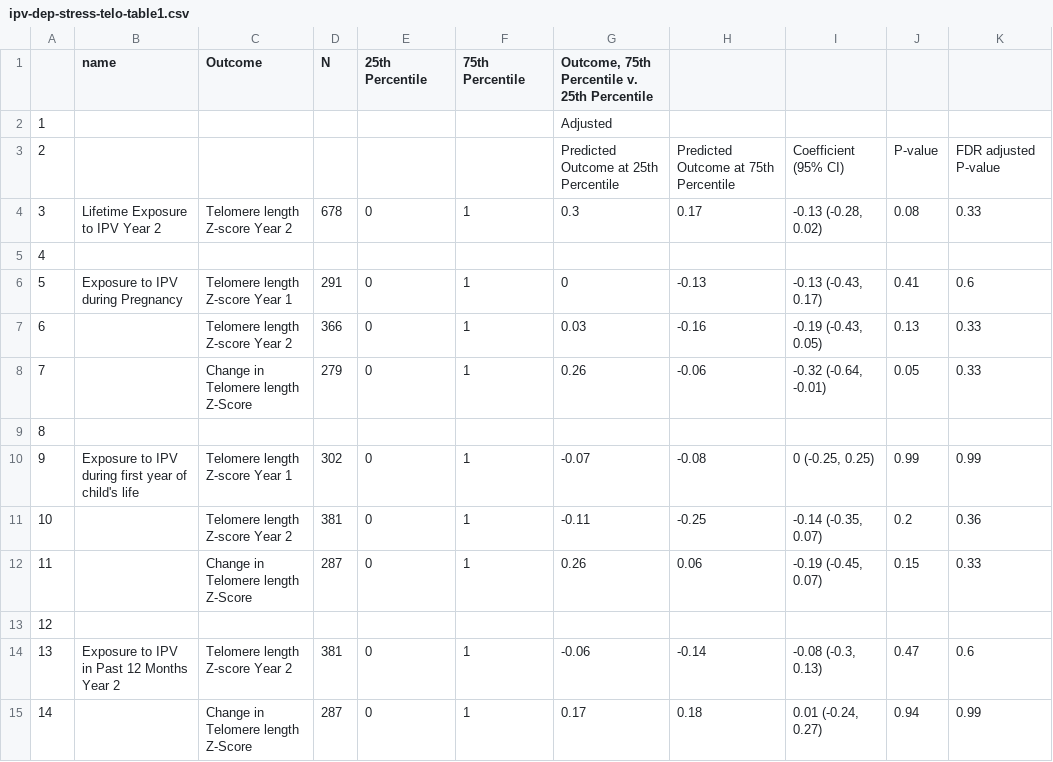
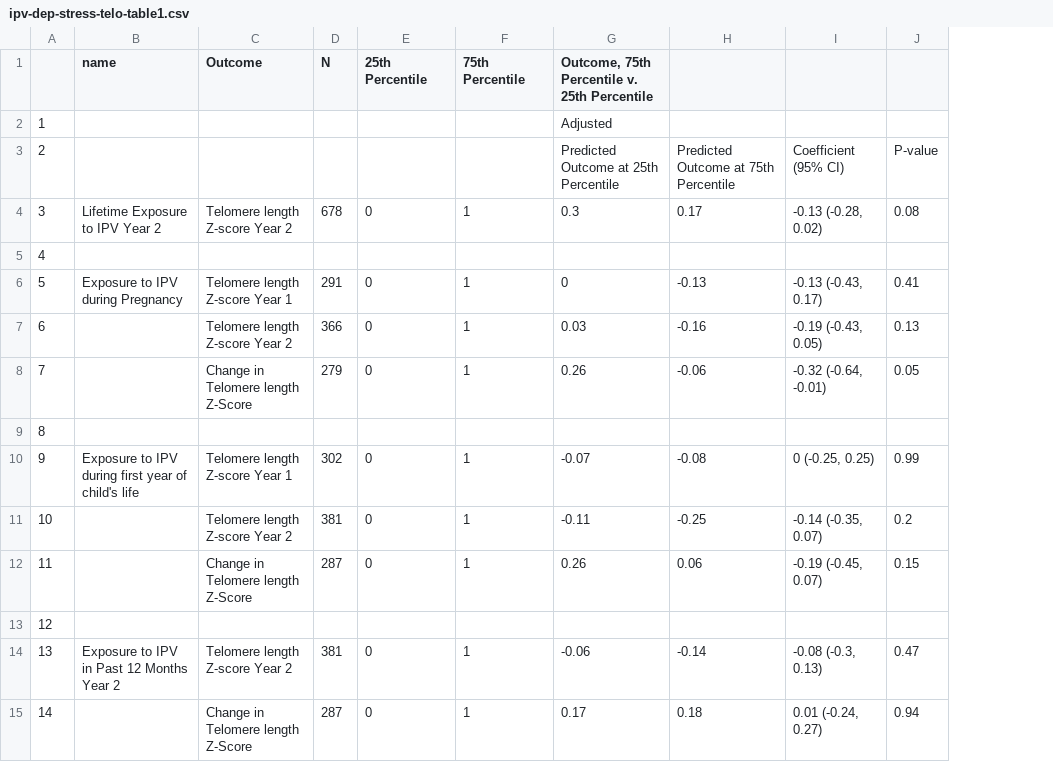
Before and after one commit to zbutzin/ipv-dep-stress-telo, a CSV file: tables/ipv-dep-stress-telo-table1.csv, drawn as a sheet; the diff names each change by its address in the sheet, - before the commit and + after, or states it on an @@ line.

Commit message:
updated main tables

```diff
--- a/tables/ipv-dep-stress-telo-table1.csv
+++ b/tables/ipv-dep-stress-telo-table1.csv
-column K, rows 3-15: FDR adjusted P-value | 0.33 |  | 0.6 | 0.33 | 0.33 |  | 0.99 | 0.36 | 0.33 |  | 0.6 | 0.99
```
Also changed, not shown: tables/ipv-dep-stress-telo-table2.csv, tables/ipv-dep-stress-telo-table3.csv, 2 other files.
